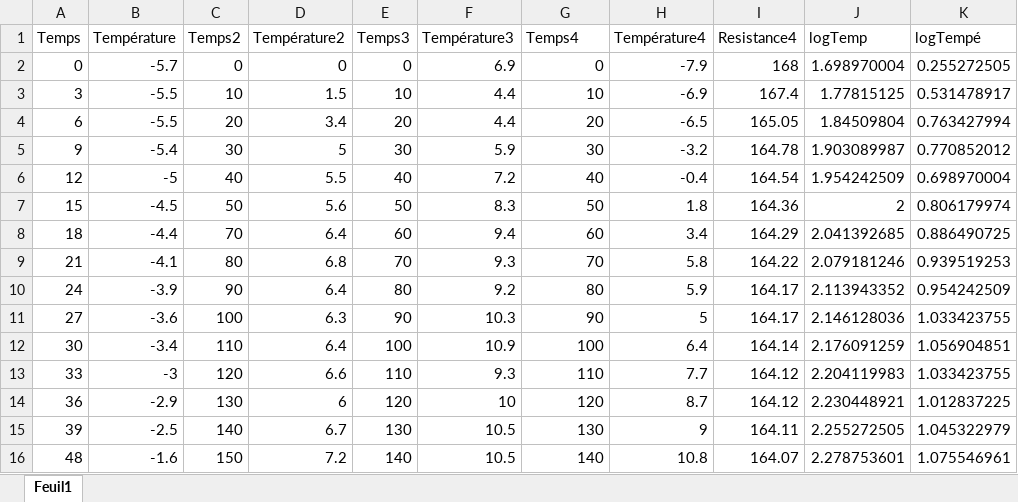
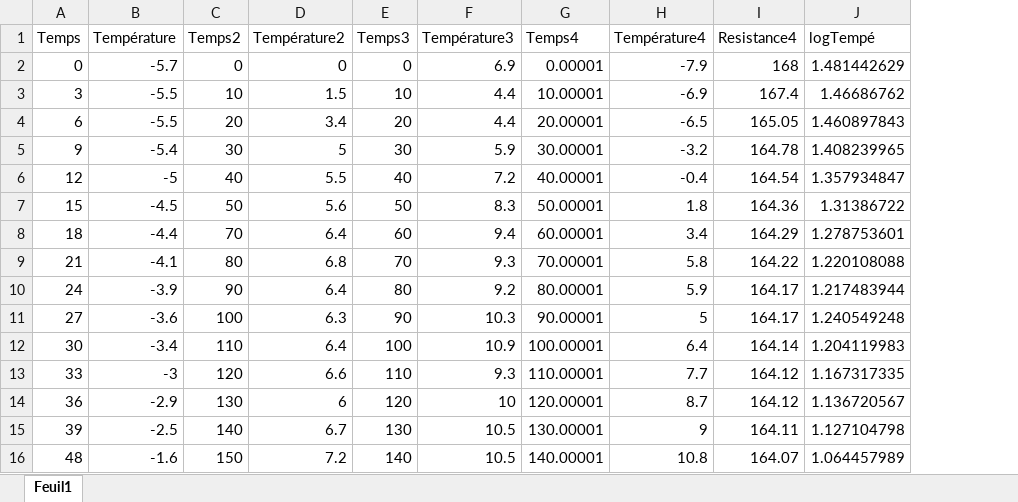
Before and after one commit to lucasboistay/resistivity_experimentation, an Excel workbook: data/tempeallen.xlsx, sheet Feuil1, drawn as a sheet; only a part is shown; values as stored, in another font and other column widths than the file's, no borders; removed rows and columns are numbered as before the commit, all else as after; the diff covers the shown part only; the diff names each change by its address in the sheet, - before the commit and + after, or states it on an @@ line.

```diff
--- a/data/tempeallen.xlsx (sheet Feuil1)
+++ b/data/tempeallen.xlsx (sheet Feuil1)
-column J (logTemp), rows 2-16: 1.698970004 | 1.77815125 | 1.84509804 | 1.903089987 | 1.954242509 | 2 | 2.041392685 | 2.079181246 | 2.113943352 | 2.146128036 | 2.176091259 | 2.204119983 | 2.230448921 | 2.255272505 | 2.278753601
-G2 (Temps4): 0
+G2 (Temps4): 0.00001
-J2 (logTempé): 0.255272505
+J2 (logTempé): 1.481442629
-G3 (Temps4): 10
+G3 (Temps4): 10.00001
-J3 (logTempé): 0.531478917
+J3 (logTempé): 1.46686762
-G4 (Temps4): 20
+G4 (Temps4): 20.00001
-J4 (logTempé): 0.763427994
+J4 (logTempé): 1.460897843
-G5 (Temps4): 30
+G5 (Temps4): 30.00001
-J5 (logTempé): 0.770852012
+J5 (logTempé): 1.408239965
-G6 (Temps4): 40
+G6 (Temps4): 40.00001
-J6 (logTempé): 0.698970004
+J6 (logTempé): 1.357934847
-G7 (Temps4): 50
+G7 (Temps4): 50.00001
-J7 (logTempé): 0.806179974
+J7 (logTempé): 1.31386722
-G8 (Temps4): 60
+G8 (Temps4): 60.00001
-J8 (logTempé): 0.886490725
+J8 (logTempé): 1.278753601
-G9 (Temps4): 70
+G9 (Temps4): 70.00001
-J9 (logTempé): 0.939519253
+J9 (logTempé): 1.220108088
-G10 (Temps4): 80
+G10 (Temps4): 80.00001
-J10 (logTempé): 0.954242509
+J10 (logTempé): 1.217483944
-G11 (Temps4): 90
+G11 (Temps4): 90.00001
-J11 (logTempé): 1.033423755
+J11 (logTempé): 1.240549248
-G12 (Temps4): 100
+G12 (Temps4): 100.00001
-J12 (logTempé): 1.056904851
+J12 (logTempé): 1.204119983
-G13 (Temps4): 110
+G13 (Temps4): 110.00001
-J13 (logTempé): 1.033423755
+J13 (logTempé): 1.167317335
-G14 (Temps4): 120
+G14 (Temps4): 120.00001
-J14 (logTempé): 1.012837225
+J14 (logTempé): 1.136720567
-G15 (Temps4): 130
+G15 (Temps4): 130.00001
-J15 (logTempé): 1.045322979
+J15 (logTempé): 1.127104798
-G16 (Temps4): 140
+G16 (Temps4): 140.00001
-J16 (logTempé): 1.075546961
+J16 (logTempé): 1.064457989
```
Also changed, not shown: 36 edited cells elsewhere in this sheet, data/data_cuivre_temp.xlsx, 15 other files.
